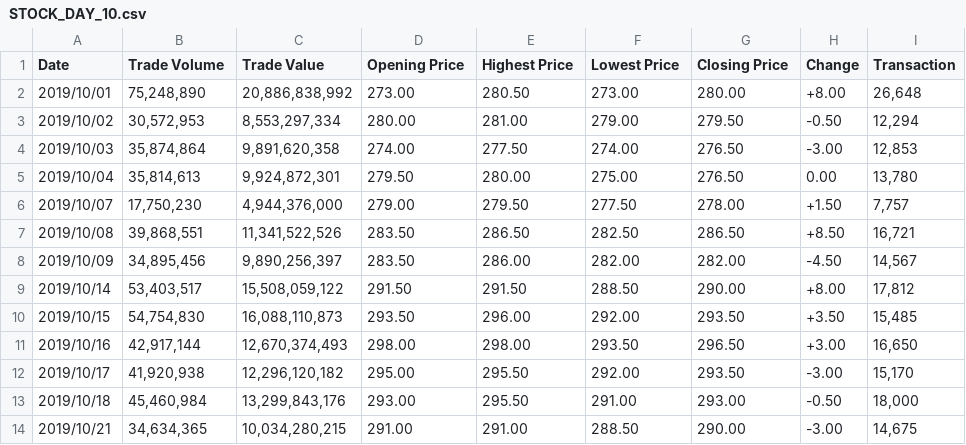
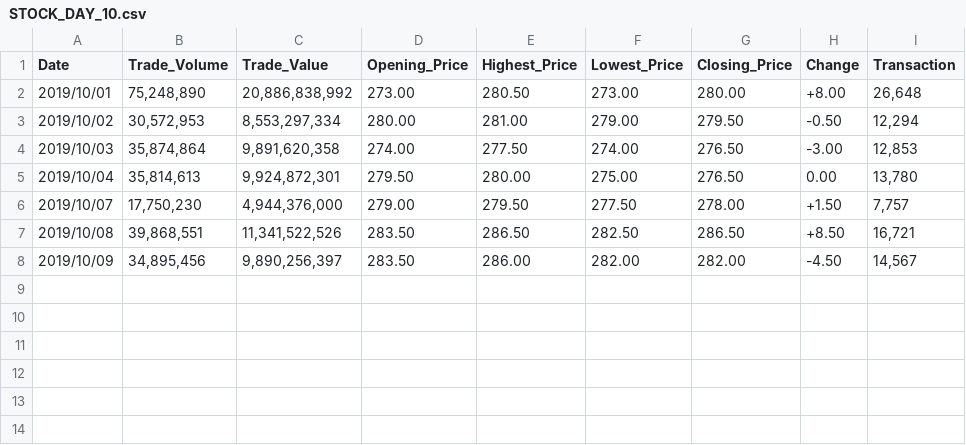
Before and after one commit to WesleyCh3n/Data-Science, a CSV file: STOCK_DAY_10.csv, drawn as a sheet.

```diff
--- a/STOCK_DAY_10.csv
+++ b/STOCK_DAY_10.csv
@@ -1,2 +1,2 @@
-"Date","Trade Volume","Trade Value","Opening Price","Highest Price","Lowest Price","Closing Price","Change","Transaction",
+"Date","Trade_Volume","Trade_Value","Opening_Price","Highest_Price","Lowest_Price","Closing_Price","Change","Transaction",
 "2019/10/01","75,248,890","20,886,838,992","273.00","280.50","273.00","280.00","+8.00","26,648",
@@ -8,7 +8 @@
 "2019/10/09","34,895,456","9,890,256,397","283.50","286.00","282.00","282.00","-4.50","14,567",
-"2019/10/14","53,403,517","15,508,059,122","291.50","291.50","288.50","290.00","+8.00","17,812",
-"2019/10/15","54,754,830","16,088,110,873","293.50","296.00","292.00","293.50","+3.50","15,485",
-"2019/10/16","42,917,144","12,670,374,493","298.00","298.00","293.50","296.50","+3.00","16,650",
-"2019/10/17","41,920,938","12,296,120,182","295.00","295.50","292.00","293.50","-3.00","15,170",
-"2019/10/18","45,460,984","13,299,843,176","293.00","295.50","291.00","293.00","-0.50","18,000",
-"2019/10/21","34,634,365","10,034,280,215","291.00","291.00","288.50","290.00","-3.00","14,675",
```
Also changed, not shown: STOCK_DAY_06.csv, STOCK_DAY_07.csv, 9 other files.
